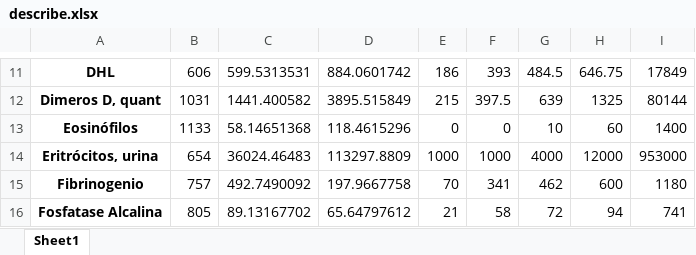
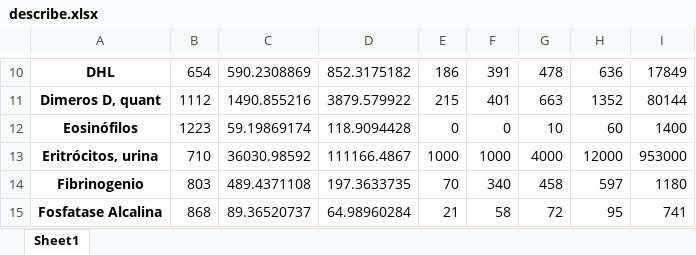
Before and after one commit to filipeloyola/HCAI_prediction, an Excel workbook: describe.xlsx, sheet Sheet1, drawn as a sheet; only a part is shown, gaps mark what is left out; values as stored, in another font and other column widths than the file's, no borders; addresses are those after the commit; the diff covers the shown part only; the diff names each change by its address in the sheet, - before the commit and + after, or states it on an @@ line.

```diff
--- a/describe.xlsx (sheet Sheet1)
+++ b/describe.xlsx (sheet Sheet1)
-B10: 606
+B10: 654
-C10: 599.5313531
+C10: 590.2308869
-D10: 884.0601742
+D10: 852.3175182
-F10: 393
+F10: 391
-G10: 484.5
+G10: 478
-H10: 646.75
+H10: 636
-B11: 1031
+B11: 1112
-C11: 1441.400582
+C11: 1490.855216
-D11: 3895.515849
+D11: 3879.579922
-F11: 397.5
+F11: 401
-G11: 639
+G11: 663
-H11: 1325
+H11: 1352
-B12: 1133
+B12: 1223
-C12: 58.14651368
+C12: 59.19869174
-D12: 118.4615296
+D12: 118.9094428
-B13: 654
+B13: 710
-C13: 36024.46483
+C13: 36030.98592
-D13: 113297.8809
+D13: 111166.4867
-B14: 757
+B14: 803
-C14: 492.7490092
+C14: 489.4371108
-D14: 197.9667758
+D14: 197.3633735
-F14: 341
+F14: 340
-G14: 462
+G14: 458
-H14: 600
+H14: 597
-B15: 805
+B15: 868
-C15: 89.13167702
+C15: 89.36520737
-D15: 65.64797612
+D15: 64.98960284
-H15: 94
+H15: 95
```
Also changed, not shown: 1 added row, 1 removed row and 128 edited cells elsewhere in this sheet, agrupado.xlsx, 38 other files.
